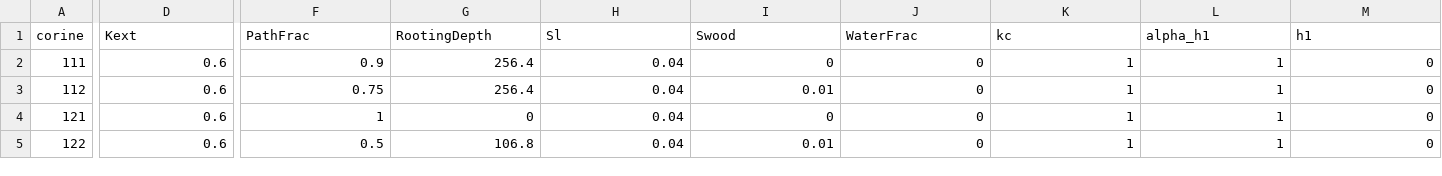
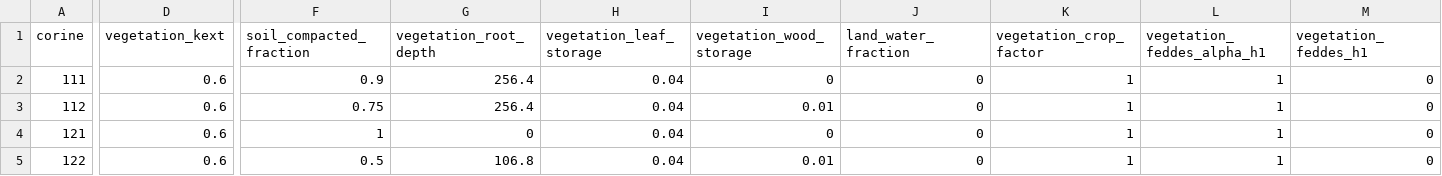
Before and after one commit to Deltares/hydromt_wflow, a CSV file: hydromt_wflow/data/lulc/corine_mapping.csv, drawn as a sheet; only a part is shown, gaps mark what is left out; the diff covers the shown part only; the diff names each change by its address in the sheet, - before the commit and + after, or states it on an @@ line.

Commit message:
update default names in static maps (#424)
* WIP commit. did the renames starting from the top of the list until (including) KsatVer https://github.com/Deltares/hydromt_wflow/issues/393.

* went through renames once again with Helenes comments

* fix typos in notebooks

* Apply suggestions from code review

Co-authored-by: hboisgon <45457510+hboisgon@users.noreply.github.com>

* review comments

* revert v1.toml changes

* Apply suggestions from code review

Co-authored-by: hboisgon <45457510+hboisgon@users.noreply.github.com>

* Apply suggestions from code review

Co-authored-by: hboisgon <45457510+hboisgon@users.noreply.github.com>

* manual review comments

* review update

* missed a few things

* fix linting

* fix other linting issue..

---------

Co-authored-by: hboisgon <45457510+hboisgon@users.noreply.github.com>
Co-authored-by: hboisgon <helene.boisgontier@deltares.nl>

```diff
--- a/hydromt_wflow/data/lulc/corine_mapping.csv
+++ b/hydromt_wflow/data/lulc/corine_mapping.csv
-D1: Kext
+D1: vegetation_kext
-F1: PathFrac
+F1: soil_compacted_fraction
-G1: RootingDepth
+G1: vegetation_root_depth
-H1: Sl
+H1: vegetation_leaf_storage
-I1: Swood
+I1: vegetation_wood_storage
-J1: WaterFrac
+J1: land_water_fraction
-K1: kc
+K1: vegetation_crop_factor
-L1: alpha_h1
+L1: vegetation_feddes_alpha_h1
-M1: h1
+M1: vegetation_feddes_h1
```
Also changed, not shown: 4 edited cells elsewhere in this file, hydromt_wflow/data/lulc/esa_worldcover_mapping.csv, hydromt_wflow/data/lulc/glcnmo_mapping.csv, 34 other files.
